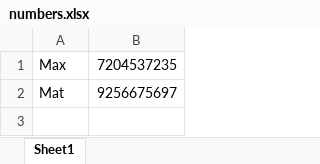
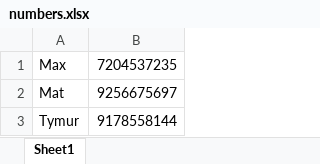
Before and after one commit to MSL19/massText, an Excel workbook: numbers.xlsx, sheet Sheet1, drawn as a sheet; values as stored, in another font and other column widths than the file's, no borders; the diff names each change by its address in the sheet, - before the commit and + after, or states it on an @@ line.

```diff
--- a/numbers.xlsx (sheet Sheet1)
+++ b/numbers.xlsx (sheet Sheet1)
+row 3: Tymur | 9178558144
```
Also changed, not shown: 1 other file.
